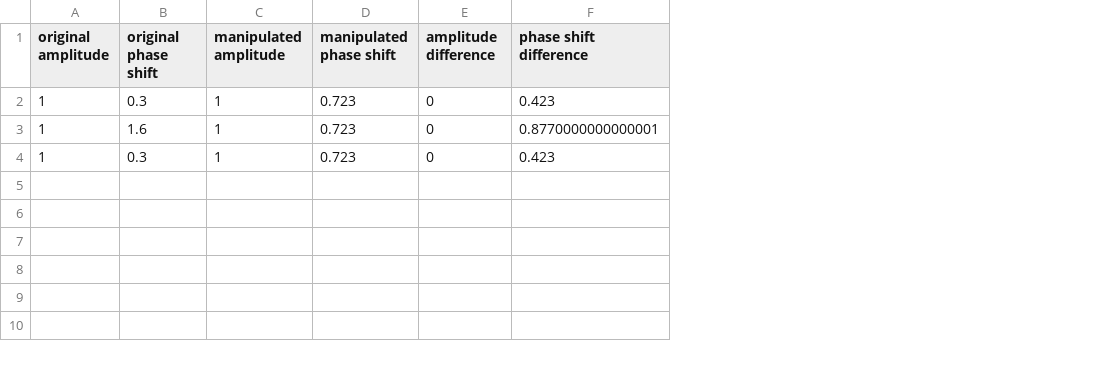
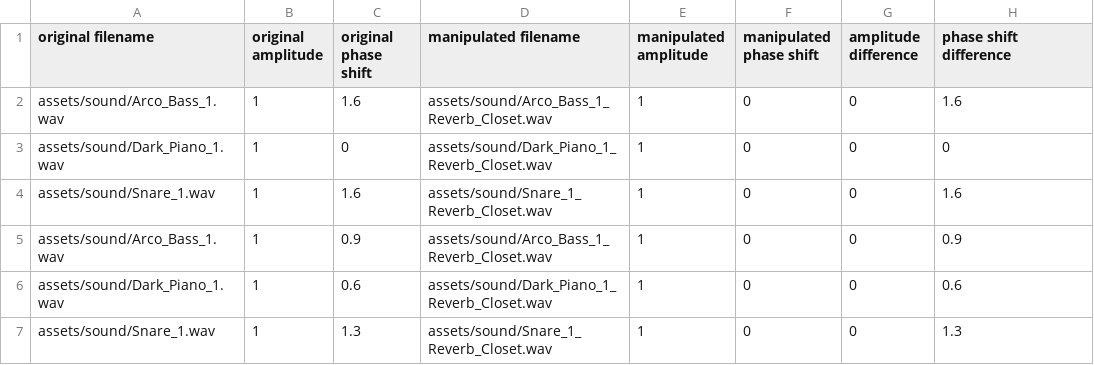
Before and after one commit to niiicolai/P4-Test, a CSV file: assets/csv/result.csv, drawn as a sheet; addresses are those after the commit; the diff names each change by its address in the sheet, - before the commit and + after, or states it on an @@ line.

```diff
--- a/assets/csv/result.csv
+++ b/assets/csv/result.csv
+column A (original filename), row 2: assets/sound/Arco_Bass_1.wav; rows 4-5: assets/sound/Snare_1.wav | assets/sound/Arco_Bass_1.wav
+column D (manipulated filename), row 2: assets/sound/Arco_Bass_1_Reverb_Closet.wav; rows 4-5: assets/sound/Snare_1_Reverb_Closet.wav | assets/sound/Arco_Bass_1_Reverb_Closet.wav
-C2 (original phase shift): 0.3
+C2 (original phase shift): 1.6
-F2 (manipulated phase shift): 0.723
+F2 (manipulated phase shift): 0
-H2 (phase shift difference): 0.423
+H2 (phase shift difference): 1.6
+row 3: assets/sound/Dark_Piano_1.wav | 1 | 0 | assets/sound/Dark_Piano_1_Reverb_Closet.wav | 1 | 0 | 0 | 0
-F4:F5 (manipulated phase shift): 0.723
+F4:F5 (manipulated phase shift): 0
-H4 (phase shift difference): 0.8770000000000001
+H4 (phase shift difference): 1.6
-C5 (original phase shift): 0.3
+C5 (original phase shift): 0.9
-H5 (phase shift difference): 0.423
+H5 (phase shift difference): 0.9
+row 6: assets/sound/Dark_Piano_1.wav | 1 | 0.6 | assets/sound/Dark_Piano_1_Reverb_Closet.wav | 1 | 0 | 0 | 0.6
+row 7: assets/sound/Snare_1.wav | 1 | 1.3 | assets/sound/Snare_1_Reverb_Closet.wav | 1 | 0 | 0 | 1.3
```
Also changed, not shown: 4 other files.
